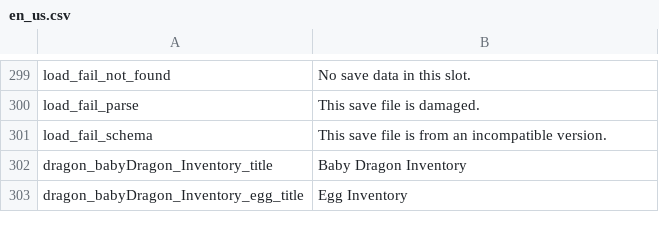
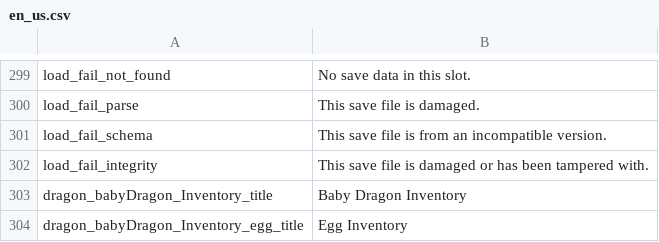
Before and after one commit to JoKangHyeon/TowerAndDragon, a CSV file: Assets/StreamingAssets/Localization/en_us.csv, drawn as a sheet; only a part is shown, gaps mark what is left out; the diff names each change by its address in the sheet, - before the commit and + after, or states it on an @@ line.

```diff
--- a/Assets/StreamingAssets/Localization/en_us.csv
+++ b/Assets/StreamingAssets/Localization/en_us.csv
+row 302: load_fail_integrity | This save file is damaged or has been tampered with.
```
Also changed, not shown: Assets/StreamingAssets/Localization/ko_kr.csv, 13 other files.
